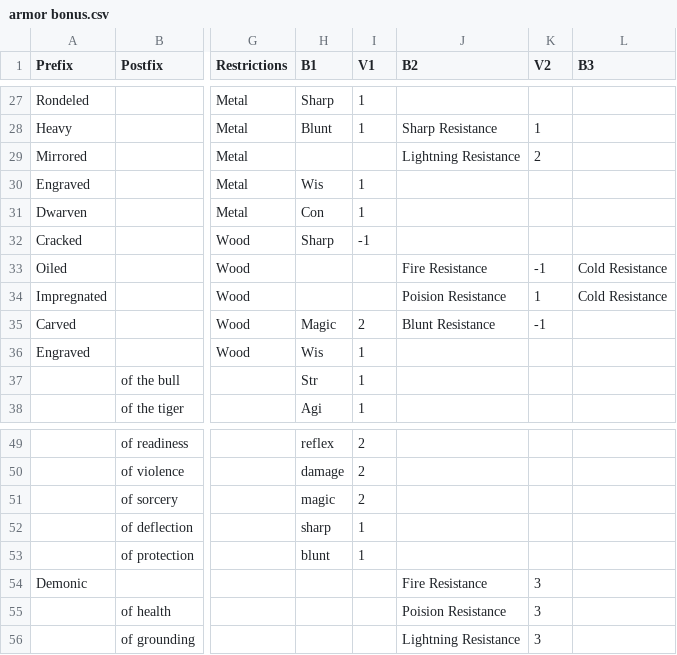
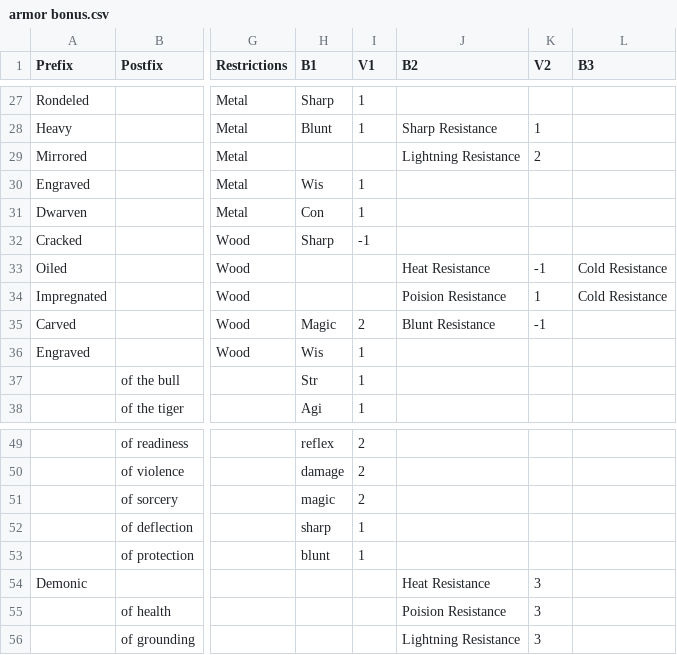
Before and after one commit to countpauper/countpauper, a CSV file: Tactics/TacticsIII/data/armor bonus.csv, drawn as a sheet; only a part is shown, gaps mark what is left out; the diff names each change by its address in the sheet, - before the commit and + after, or states it on an @@ line.

```diff
--- a/Tactics/TacticsIII/data/armor bonus.csv
+++ b/Tactics/TacticsIII/data/armor bonus.csv
-J33 (B2): Fire Resistance
+J33 (B2): Heat Resistance
-J54 (B2): Fire Resistance
+J54 (B2): Heat Resistance
```
Also changed, not shown: Tactics/TacticsIII/data/armor material.csv, Tactics/TacticsIII/data/armors.csv, 10 other files.
